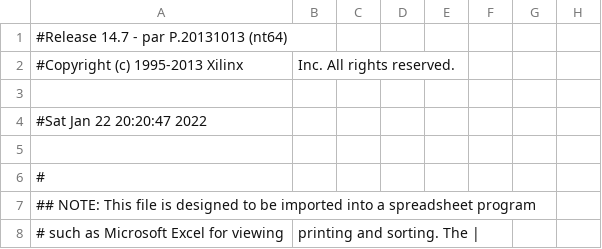
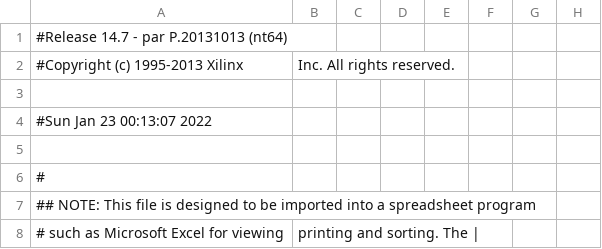
Before and after one commit to itsfaryar/Battle-City-Game-spartan6, a CSV file: CAD_VGA_Xilinx/CAD971Test_pad.csv, drawn as a sheet; only a part is shown; the diff names each change by its address in the sheet, - before the commit and + after, or states it on an @@ line.

```diff
--- a/CAD_VGA_Xilinx/CAD971Test_pad.csv
+++ b/CAD_VGA_Xilinx/CAD971Test_pad.csv
-A4: #Sat Jan 22 20:20:47 2022
+A4: #Sun Jan 23 00:13:07 2022
```
Also changed, not shown: 47 other files.
